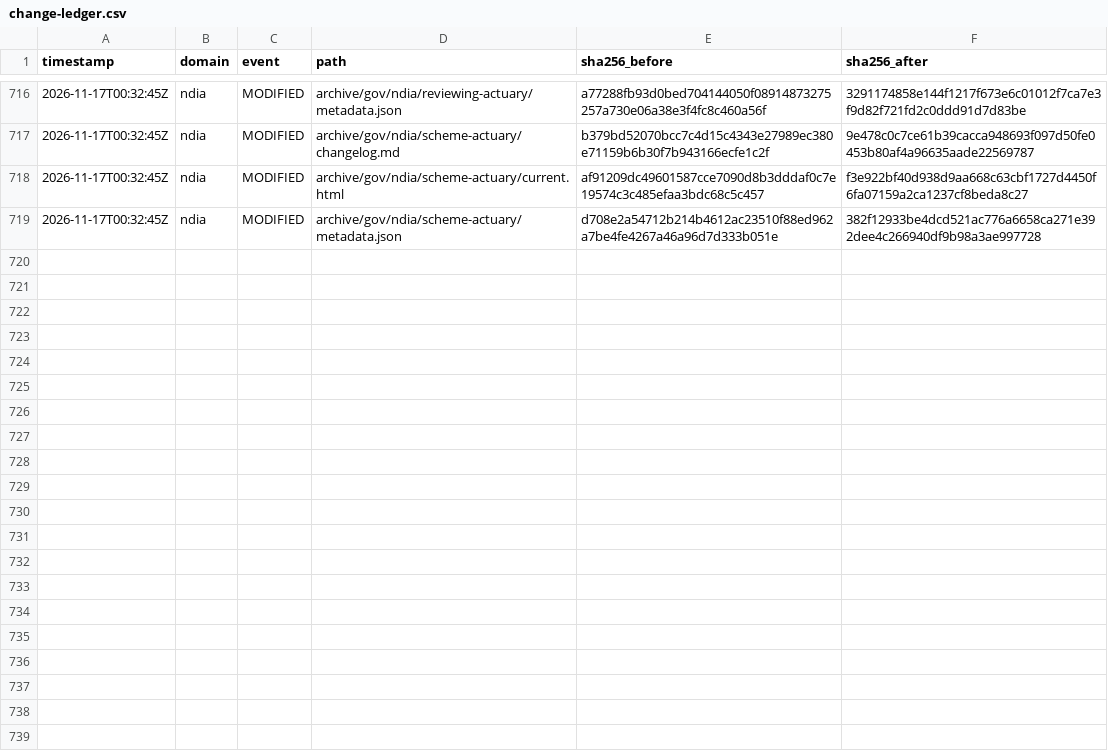
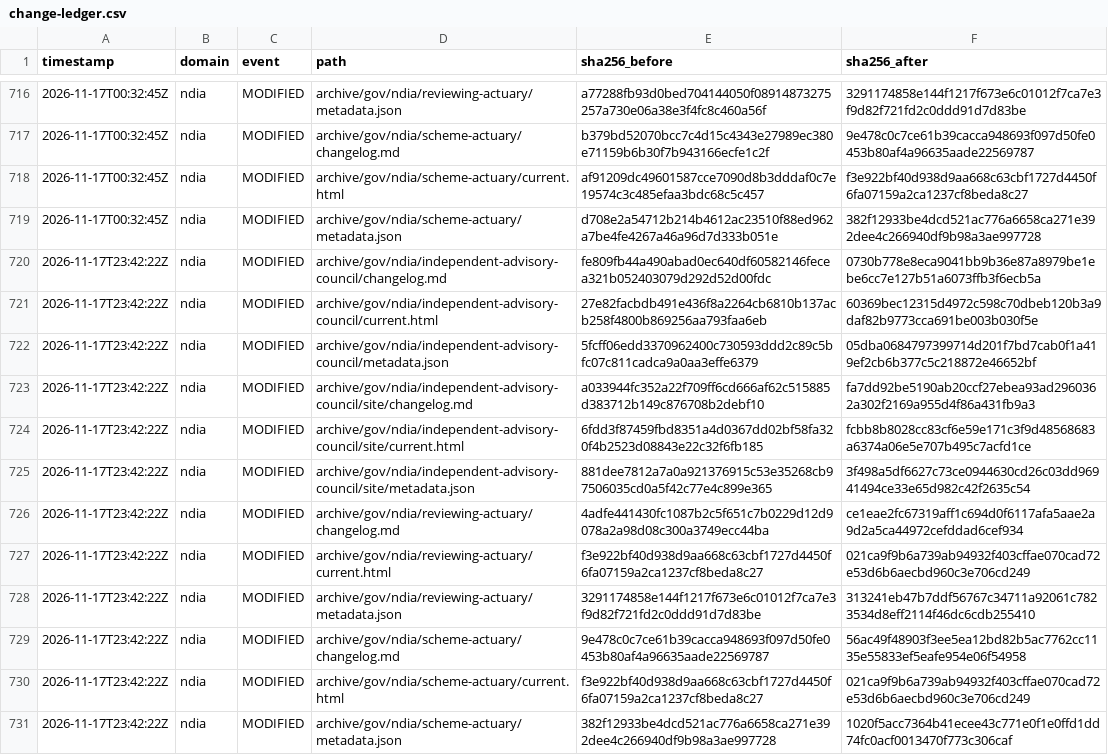
Before and after one commit to myNDISwiki/MyNDIS, a CSV file: archive/reports/ndia/change-ledger.csv, drawn as a sheet; only a part is shown, gaps mark what is left out.

Commit message:
Archive government webpage updates 2026-11-17T23:42:25Z

```diff
--- a/archive/reports/ndia/change-ledger.csv
+++ b/archive/reports/ndia/change-ledger.csv
@@ -719 +719,13 @@ timestamp,domain,event,path,sha256_before,sha256_after
 2026-11-17T00:32:45Z,ndia,MODIFIED,archive/gov/ndia/scheme-actuary/metadata.json,d708e2a54712b214b4612ac23510f88ed962a7be4fe4267a46a96d7d333b051e,382f12933be4dcd521ac776a6658ca271e392dee4c266940df9b98a3ae997728
+2026-11-17T23:42:22Z,ndia,MODIFIED,archive/gov/ndia/independent-advisory-council/changelog.md,fe809fb44a490abad0ec640df60582146fecea321b052403079d292d52d00fdc,0730b778e8eca9041bb9b36e87a8979be1ebe6cc7e127b51a6073ffb3f6ecb5a
+2026-11-17T23:42:22Z,ndia,MODIFIED,archive/gov/ndia/independent-advisory-council/current.html,27e82facbdb491e436f8a2264cb6810b137acb258f4800b869256aa793faa6eb,60369bec12315d4972c598c70dbeb120b3a9daf82b9773cca691be003b030f5e
+2026-11-17T23:42:22Z,ndia,MODIFIED,archive/gov/ndia/independent-advisory-council/metadata.json,5fcff06edd3370962400c730593ddd2c89c5bfc07c811cadca9a0aa3effe6379,05dba0684797399714d201f7bd7cab0f1a419ef2cb6b377c5c218872e46652bf
+2026-11-17T23:42:22Z,ndia,MODIFIED,archive/gov/ndia/independent-advisory-council/site/changelog.md,a033944fc352a22f709ff6cd666af62c515885d383712b149c876708b2debf10,fa7dd92be5190ab20ccf27ebea93ad2960362a302f2169a955d4f86a431fb9a3
+2026-11-17T23:42:22Z,ndia,MODIFIED,archive/gov/ndia/independent-advisory-council/site/current.html,6fdd3f87459fbd8351a4d0367dd02bf58fa320f4b2523d08843e22c32f6fb185,fcbb8b8028cc83cf6e59e171c3f9d48568683a6374a06e5e707b495c7acfd1ce
+2026-11-17T23:42:22Z,ndia,MODIFIED,archive/gov/ndia/independent-advisory-council/site/metadata.json,881dee7812a7a0a921376915c53e35268cb97506035cd0a5f42c77e4c899e365,3f498a5df6627c73ce0944630cd26c03dd96941494ce33e65d982c42f2635c54
+2026-11-17T23:42:22Z,ndia,MODIFIED,archive/gov/ndia/reviewing-actuary/changelog.md,4adfe441430fc1087b2c5f651c7b0229d12d9078a2a98d08c300a3749ecc44ba,ce1eae2fc67319aff1c694d0f6117afa5aae2a9d2a5ca44972cefddad6cef934
+2026-11-17T23:42:22Z,ndia,MODIFIED,archive/gov/ndia/reviewing-actuary/current.html,f3e922bf40d938d9aa668c63cbf1727d4450f6fa07159a2ca1237cf8beda8c27,021ca9f9b6a739ab94932f403cffae070cad72e53d6b6aecbd960c3e706cd249
+2026-11-17T23:42:22Z,ndia,MODIFIED,archive/gov/ndia/reviewing-actuary/metadata.json,3291174858e144f1217f673e6c01012f7ca7e3f9d82f721fd2c0ddd91d7d83be,313241eb47b7ddf56767c34711a92061c7823534d8eff2114f46dc6cdb255410
+2026-11-17T23:42:22Z,ndia,MODIFIED,archive/gov/ndia/scheme-actuary/changelog.md,9e478c0c7ce61b39cacca948693f097d50fe0453b80af4a96635aade22569787,56ac49f48903f3ee5ea12bd82b5ac7762cc1135e55833ef5eafe954e06f54958
+2026-11-17T23:42:22Z,ndia,MODIFIED,archive/gov/ndia/scheme-actuary/current.html,f3e922bf40d938d9aa668c63cbf1727d4450f6fa07159a2ca1237cf8beda8c27,021ca9f9b6a739ab94932f403cffae070cad72e53d6b6aecbd960c3e706cd249
+2026-11-17T23:42:22Z,ndia,MODIFIED,archive/gov/ndia/scheme-actuary/metadata.json,382f12933be4dcd521ac776a6658ca271e392dee4c266940df9b98a3ae997728,1020f5acc7364b41ecee43c771e0f1e0ffd1dd74fc0acf0013470f773c306caf
```
Also changed, not shown: archive/reports/aph/change-ledger.csv, archive/reports/engage-ndis/change-ledger.csv, 35 other files.
